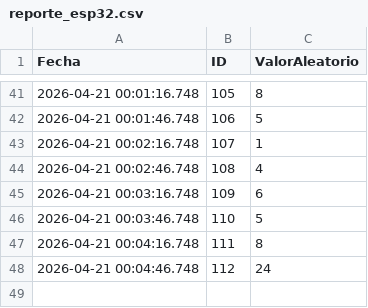
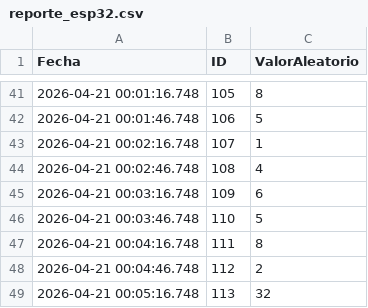
Before and after one commit to saavedra990625-arch/ESP-Pruebas, a CSV file: datos/reporte_esp32.csv, drawn as a sheet; only a part is shown, gaps mark what is left out.

Commit message:
Sincronización de datos pendientes

```diff
--- a/datos/reporte_esp32.csv
+++ b/datos/reporte_esp32.csv
@@ -47,2 +47,3 @@ Fecha,ID,ValorAleatorio
 2026-04-21 00:04:16.748,111,8
-2026-04-21 00:04:46.748,112,24
+2026-04-21 00:04:46.748,112,2
+2026-04-21 00:05:16.748,113,32
```
